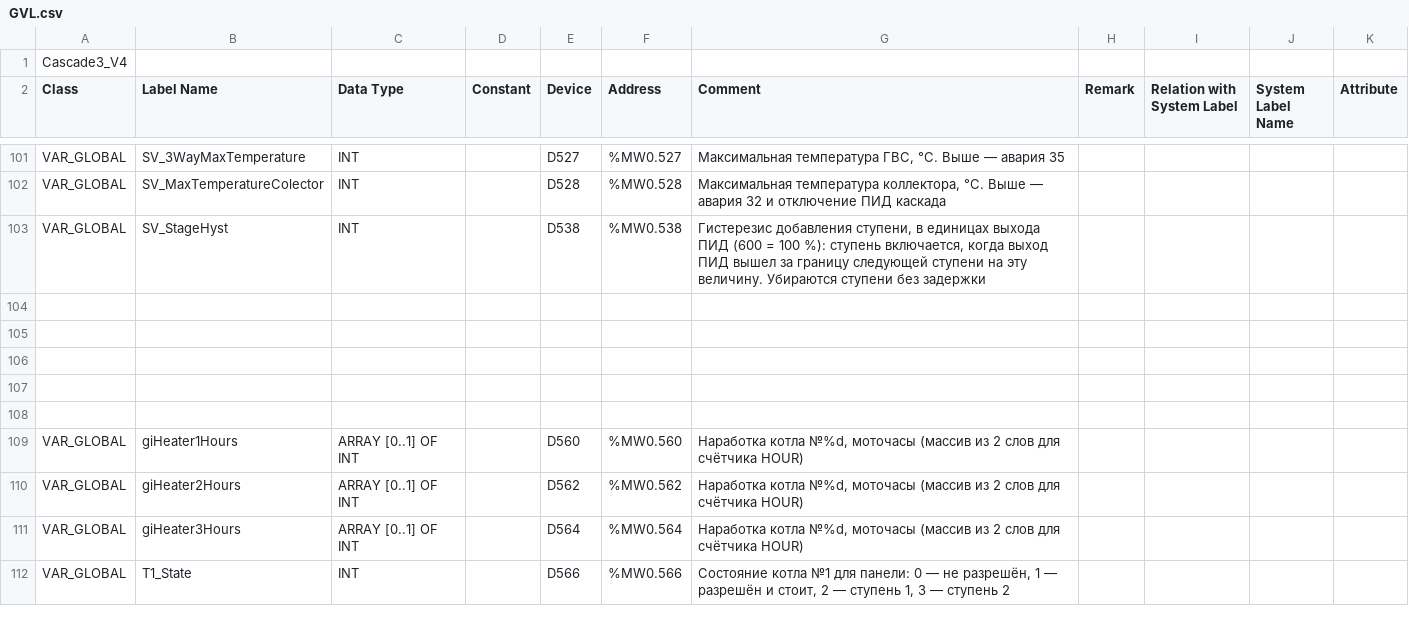
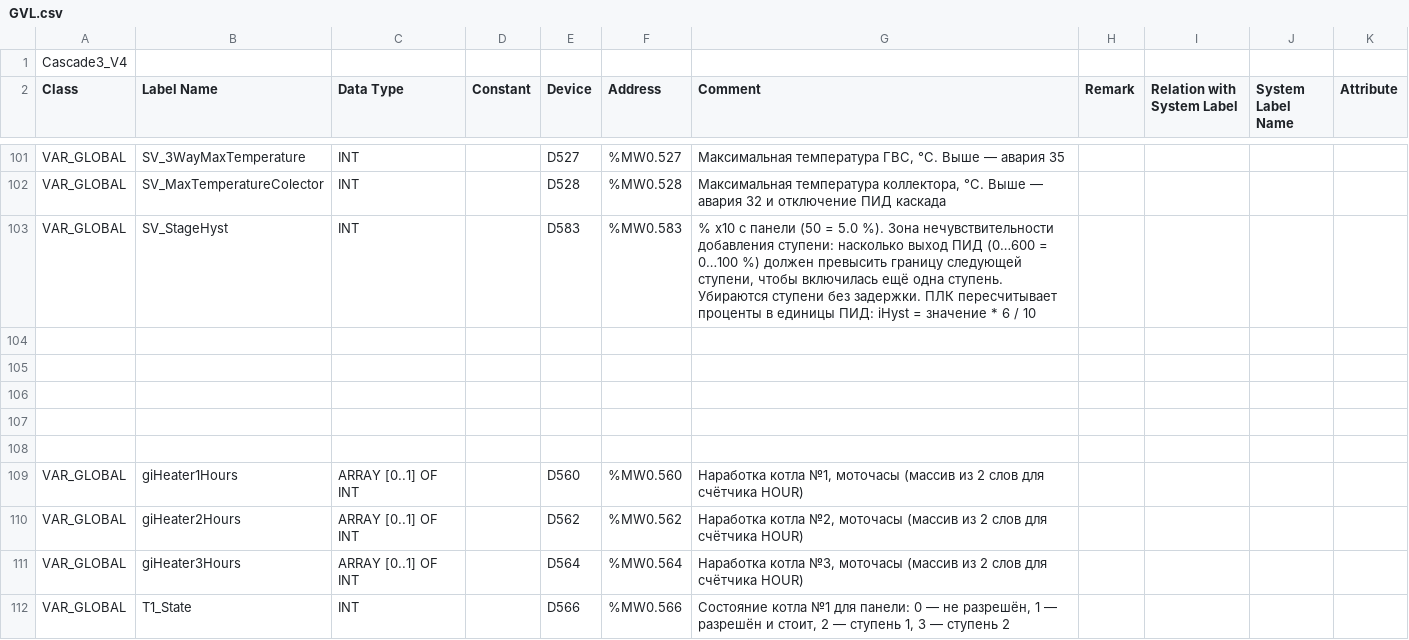
Before and after one commit to Serhioromano/gxw2-project-3heaters-cascade, a CSV file: GVL.csv, drawn as a sheet; only a part is shown, gaps mark what is left out; the diff names each change by its address in the sheet, - before the commit and + after, or states it on an @@ line.

```diff
--- a/GVL.csv
+++ b/GVL.csv
-E103 (Device): D538
+E103 (Device): D583
-F103 (Address): %MW0.538
+F103 (Address): %MW0.583
-G103 (Comment): Гистерезис добавления ступени, в единицах выхода ПИД (600 = 100 %): ступень включается, когда выход ПИД вышел за границу следующей ступени на эту величину. Убираются ступени без задержки
+G103 (Comment): % x10 с панели (50 = 5.0 %). Зона нечувствительности добавления ступени: насколько выход ПИД (0…600 = 0…100 %) должен превысить границу следующей ступени, чтобы включилась ещё одна ступень. Убираются ступени без задержки. ПЛК пересчитывает проценты в единицы ПИД: iHyst = значение * 6 / 10
-G109 (Comment): Наработка котла №%d, моточасы (массив…
+G109 (Comment): Наработка котла №1, моточасы (массив…
-G110 (Comment): Наработка котла №%d, моточасы (массив…
+G110 (Comment): Наработка котла №2, моточасы (массив…
-G111 (Comment): Наработка котла №%d, моточасы (массив…
+G111 (Comment): Наработка котла №3, моточасы (массив…
```
Also changed, not shown: PRG_MAIN.csv, 5 other files.
